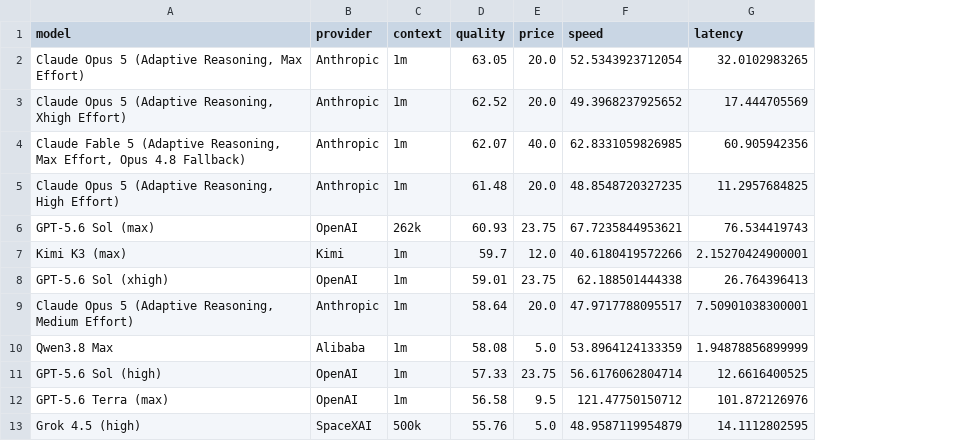
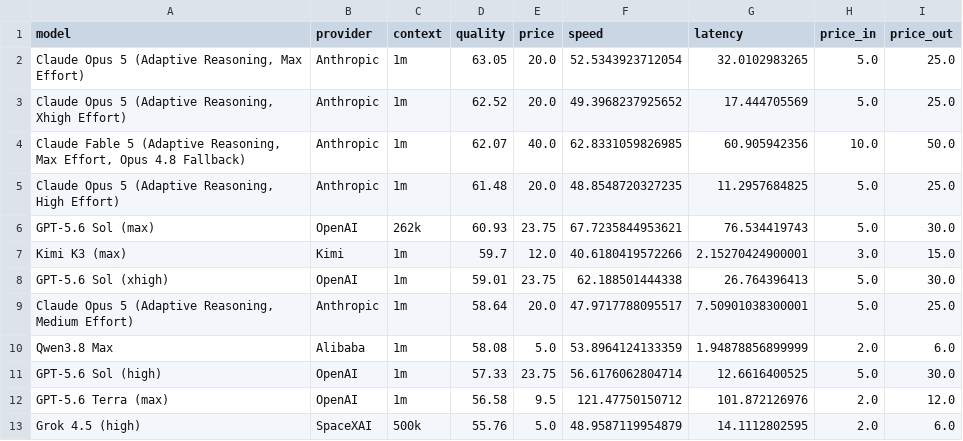
Before and after one commit to Avo-Sarkissian/AI-Frontier-Database, a CSV file: data/raw/aa_models.csv, drawn as a sheet; only a part is shown; the diff names each change by its address in the sheet, - before the commit and + after, or states it on an @@ line.

```diff
--- a/data/raw/aa_models.csv
+++ b/data/raw/aa_models.csv
+column H (price_in), rows 2-13: 5.0 | 5.0 | 10.0 | 5.0 | 5.0 | 3.0 | 5.0 | 5.0 | 2.0 | 5.0 | 2.0 | 2.0
+column I (price_out), rows 2-13: 25.0 | 25.0 | 50.0 | 25.0 | 30.0 | 15.0 | 30.0 | 25.0 | 6.0 | 30.0 | 12.0 | 6.0
```
Also changed, not shown: 7 other files.
